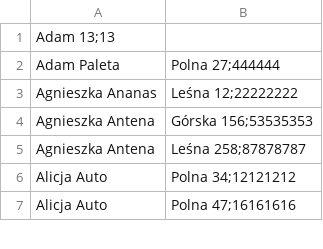
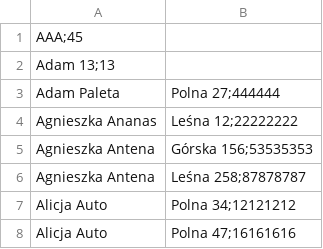
Before and after one commit to SzymonBartkowiak43/AlgorytmyPB, a CSV file: src/Zadanie4/DrzewoBST/Abonenci.csv, drawn as a sheet; only a part is shown.

```diff
--- a/src/Zadanie4/DrzewoBST/Abonenci.csv
+++ b/src/Zadanie4/DrzewoBST/Abonenci.csv
@@ -1 +1,2 @@
+AAA;45
 Adam 13;13
```
Also changed, not shown: 2 other files.
